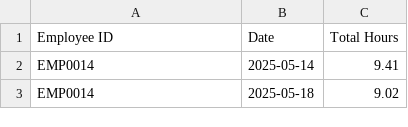
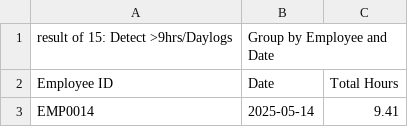
Before and after one commit to bluebox/mp-training, a CSV file: training/java/core/Task2/4,15,17,27/15th.csv, drawn as a sheet; only a part is shown; the shorter side is filled out with more unchanged rows; the diff names each change by its address in the sheet, - before the commit and + after, or states it on an @@ line.

```diff
--- a/training/java/core/Task2/4,15,17,27/15th.csv
+++ b/training/java/core/Task2/4,15,17,27/15th.csv
+row 1: result of 15: Detect >9hrs/Daylogs | Group by Employee and Date
```
Also changed, not shown: training/java/core/Task2/4,15,17,27/17th.csv, training/java/core/Task2/4,15,17,27/4th.csv, 2 other files.
